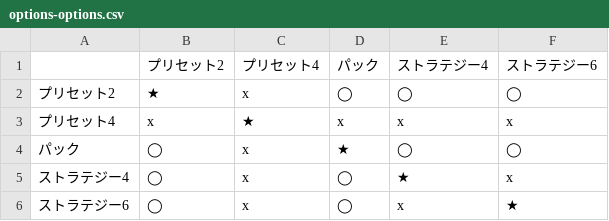
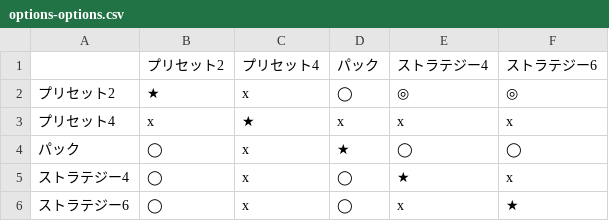
Before and after one commit to BlackPoker/BlackPoker, a CSV file: source/match-regulations/options-options.csv, drawn as a sheet.

```diff
--- a/source/match-regulations/options-options.csv
+++ b/source/match-regulations/options-options.csv
@@ -1,3 +1,3 @@
 ,プリセット2,プリセット4,パック,ストラテジー4,ストラテジー6
-プリセット2,★,x,◯,◯,◯
+プリセット2,★,x,◯,◎,◎
 プリセット4,x,★,x,x,x
```
Also changed, not shown: 1 other file.
